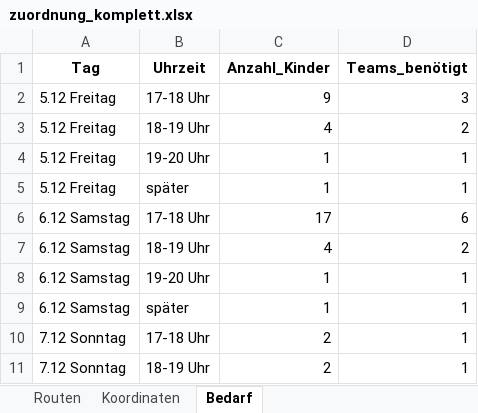
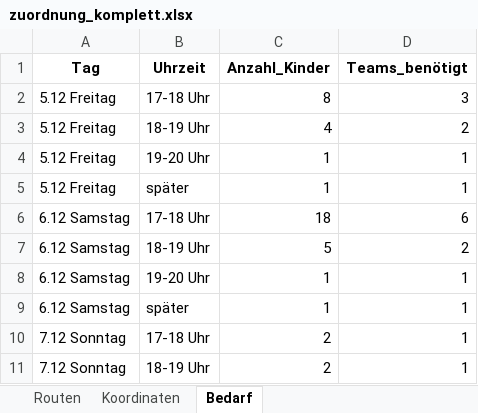
Before and after one commit to lenzwagner/nikolaus_allershausen, an Excel workbook: outputs/zuordnung_komplett.xlsx, sheet Bedarf, drawn as a sheet; values as stored, in another font and other column widths than the file's, no borders; the diff names each change by its address in the sheet, - before the commit and + after, or states it on an @@ line.

```diff
--- a/outputs/zuordnung_komplett.xlsx (sheet Bedarf)
+++ b/outputs/zuordnung_komplett.xlsx (sheet Bedarf)
-C2 (Anzahl_Kinder): 9
+C2 (Anzahl_Kinder): 8
-C6 (Anzahl_Kinder): 17
+C6 (Anzahl_Kinder): 18
-C7 (Anzahl_Kinder): 4
+C7 (Anzahl_Kinder): 5
```
Also changed, not shown: sheet Routen, sheet Koordinaten, outputs/nikolaus_einsatzplaene.xlsx, test.xlsx, 6 other files.
